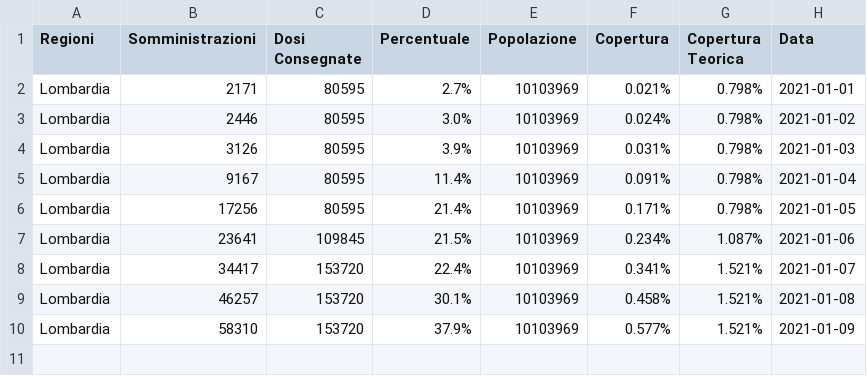
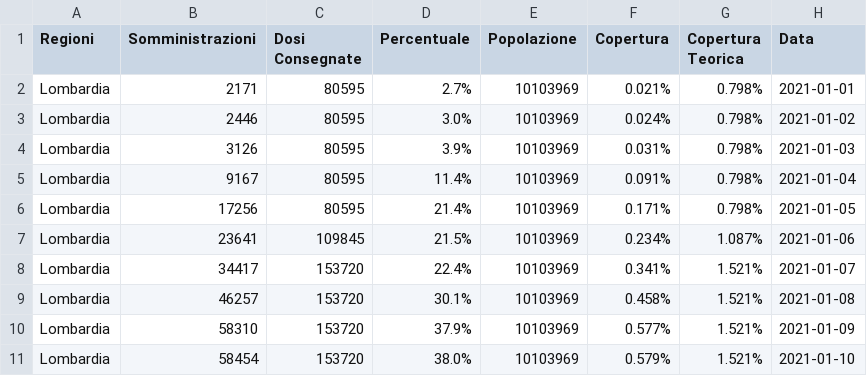
Before and after one commit to dallanoce/vaccinazione_COVID19, a CSV file: andamento_giornaliero_regioni/Lombardia.csv, drawn as a sheet.

```diff
--- a/andamento_giornaliero_regioni/Lombardia.csv
+++ b/andamento_giornaliero_regioni/Lombardia.csv
@@ -10 +10,2 @@ Lombardia,46257,153720,30.1%,10103969,0.458%,1.521%,2021-01-08
 Lombardia,58310,153720,37.9%,10103969,0.577%,1.521%,2021-01-09
+Lombardia,58454,153720,38.0%,10103969,0.579%,1.521%,2021-01-10
```
Also changed, not shown: andamento_giornaliero_regioni/Emilia-Romagna.csv, andamento_giornaliero_regioni/Friuli-Venezia Giulia.csv, 44 other files.
